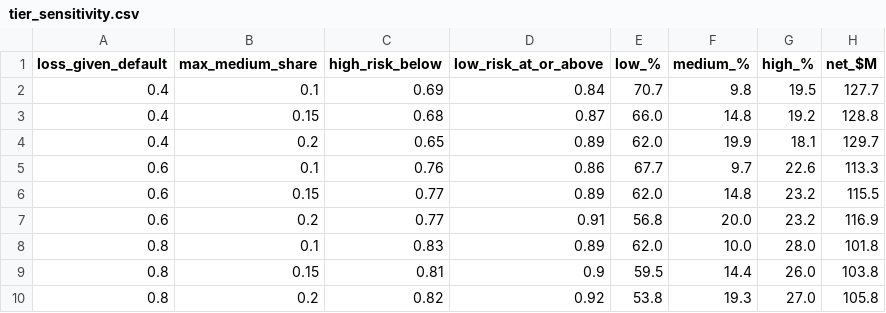
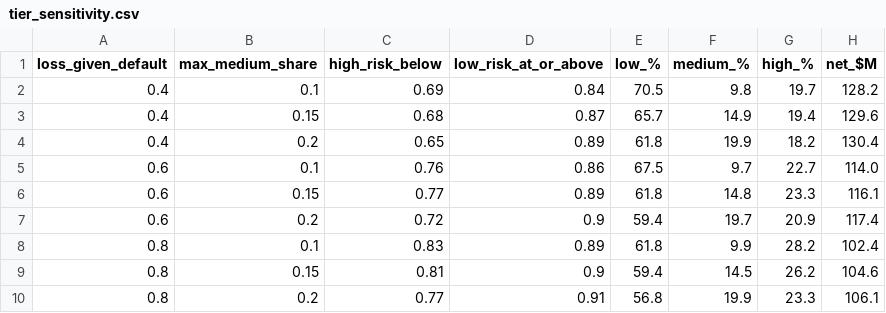
Before and after one commit to ZiyanChen1/predicting-loan-payback, a CSV file: reports/tier_sensitivity.csv, drawn as a sheet.

```diff
--- a/reports/tier_sensitivity.csv
+++ b/reports/tier_sensitivity.csv
@@ -1,10 +1,10 @@
 loss_given_default,max_medium_share,high_risk_below,low_risk_at_or_above,low_%,medium_%,high_%,net_$M
-0.4,0.1,0.69,0.84,70.7,9.8,19.5,127.7
-0.4,0.15,0.68,0.87,66.0,14.8,19.2,128.8
-0.4,0.2,0.65,0.89,62.0,19.9,18.1,129.7
-0.6,0.1,0.76,0.86,67.7,9.7,22.6,113.3
-0.6,0.15,0.77,0.89,62.0,14.8,23.2,115.5
-0.6,0.2,0.77,0.91,56.8,20.0,23.2,116.9
-0.8,0.1,0.83,0.89,62.0,10.0,28.0,101.8
-0.8,0.15,0.81,0.9,59.5,14.4,26.0,103.8
-0.8,0.2,0.82,0.92,53.8,19.3,27.0,105.8
+0.4,0.1,0.69,0.84,70.5,9.8,19.7,128.2
+0.4,0.15,0.68,0.87,65.7,14.9,19.4,129.6
+0.4,0.2,0.65,0.89,61.8,19.9,18.2,130.4
+0.6,0.1,0.76,0.86,67.5,9.7,22.7,114.0
+0.6,0.15,0.77,0.89,61.8,14.8,23.3,116.1
+0.6,0.2,0.72,0.9,59.4,19.7,20.9,117.4
+0.8,0.1,0.83,0.89,61.8,9.9,28.2,102.4
+0.8,0.15,0.81,0.9,59.4,14.5,26.2,104.6
+0.8,0.2,0.77,0.91,56.8,19.9,23.3,106.1
```
Also changed, not shown: 20 other files.
